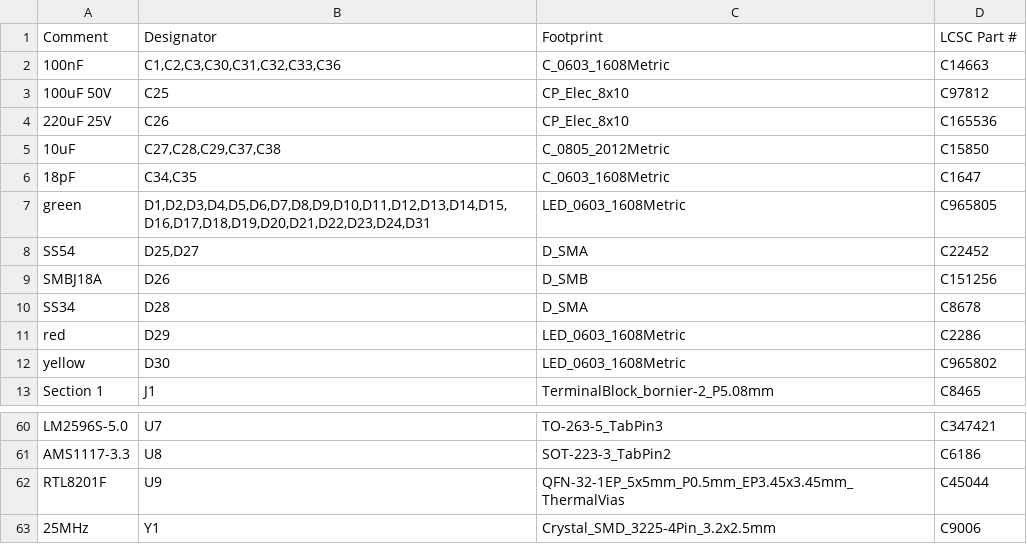
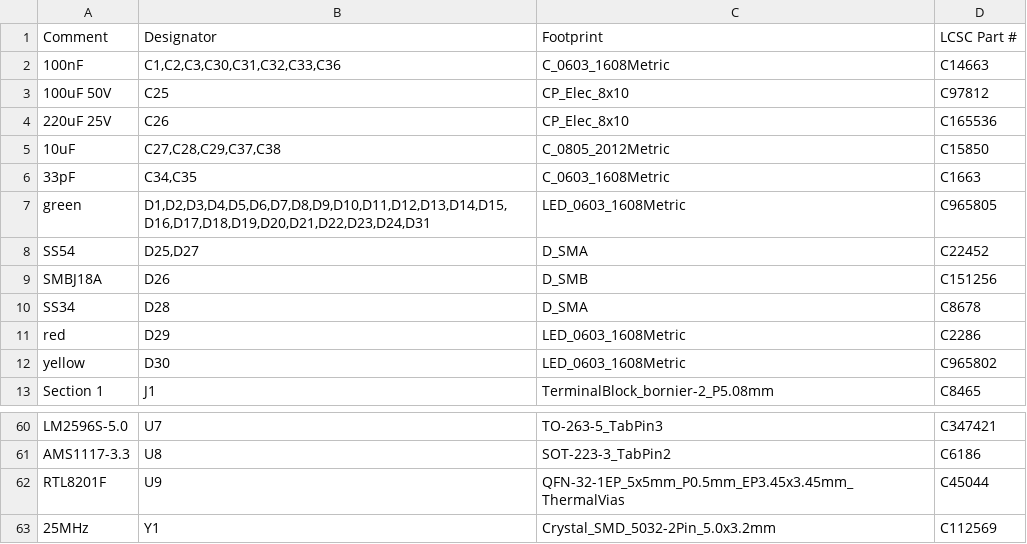
Before and after one commit to renatorgr/Boards, a CSV file: Relay24_ESP32/fabrication_JLCPCB/BOM_Relay24_ESP32_all.csv, drawn as a sheet; only a part is shown, gaps mark what is left out.

```diff
--- a/Relay24_ESP32/fabrication_JLCPCB/BOM_Relay24_ESP32_all.csv
+++ b/Relay24_ESP32/fabrication_JLCPCB/BOM_Relay24_ESP32_all.csv
@@ -5,3 +5,3 @@ Comment,Designator,Footprint,LCSC Part #
 10uF,"C27,C28,C29,C37,C38",C_0805_2012Metric,C15850
-18pF,"C34,C35",C_0603_1608Metric,C1647
+33pF,"C34,C35",C_0603_1608Metric,C1663
 green,"D1,D2,D3,D4,D5,D6,D7,D8,D9,D10,D11,D12,D13,D14,D15,D16,D17,D18,D19,D20,D21,D22,D23,D24,D31",LED_0603_1608Metric,C965805
@@ -62,2 +62,2 @@ AMS1117-3.3,U8,SOT-223-3_TabPin2,C6186
 RTL8201F,U9,QFN-32-1EP_5x5mm_P0.5mm_EP3.45x3.45mm_ThermalVias,C45044
-25MHz,Y1,Crystal_SMD_3225-4Pin_3.2x2.5mm,C9006
+25MHz,Y1,Crystal_SMD_5032-2Pin_5.0x3.2mm,C112569
```
Also changed, not shown: Relay24_ESP32/fabrication_JLCPCB/BOM_Relay24_ESP32_smd.csv, Relay24_ESP32/fabrication_JLCPCB/CPL_Relay24_ESP32_all.csv, 15 other files.
